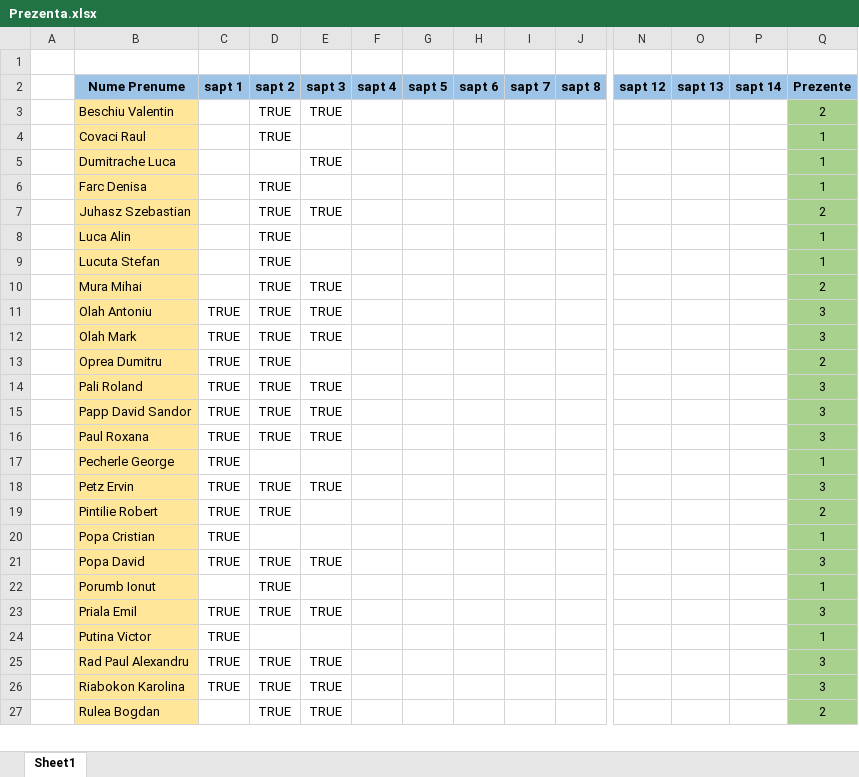
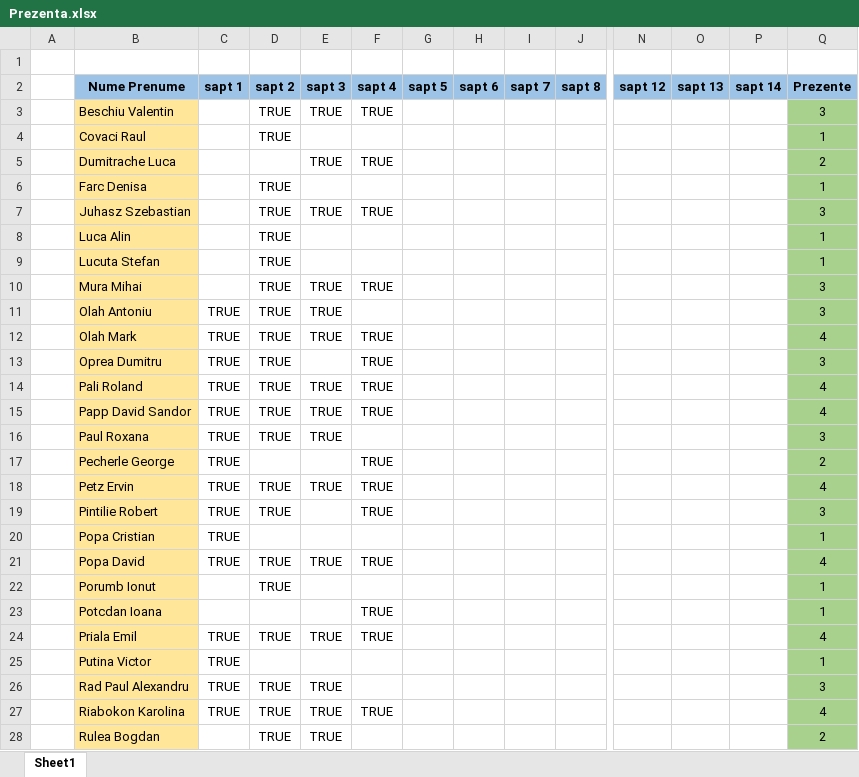
Before and after one commit to PelleRemus/Facultate_Promotia_2022_2025, an Excel workbook: Prezenta.xlsx, sheet Sheet1, drawn as a sheet; only a part is shown, gaps mark what is left out; values as stored, in another font and other column widths than the file's, no borders; conditional formats not drawn; addresses are those after the commit; rows hold the shown columns only; the diff covers the shown part only; the diff names each change by its address in the sheet, - before the commit and + after, or states it on an @@ line.

```diff
--- a/Prezenta.xlsx (sheet Sheet1)
+++ b/Prezenta.xlsx (sheet Sheet1)
-F3 (sapt 4): (empty)
+F3 (sapt 4): TRUE
-Q3 (Prezente): 2
+Q3 (Prezente): 3
-F5 (sapt 4): (empty)
+F5 (sapt 4): TRUE
-Q5 (Prezente): 1
+Q5 (Prezente): 2
-F7 (sapt 4): (empty)
+F7 (sapt 4): TRUE
-Q7 (Prezente): 2
+Q7 (Prezente): 3
-F10 (sapt 4): (empty)
+F10 (sapt 4): TRUE
-Q10 (Prezente): 2
+Q10 (Prezente): 3
-F12:F15 (sapt 4): (empty)
+F12:F15 (sapt 4): TRUE
-Q12 (Prezente): 3
+Q12 (Prezente): 4
-Q13 (Prezente): 2
+Q13 (Prezente): 3
-Q14:Q15 (Prezente): 3
+Q14:Q15 (Prezente): 4
-F17:F19 (sapt 4): (empty)
+F17:F19 (sapt 4): TRUE
-Q17 (Prezente): 1
+Q17 (Prezente): 2
-Q18 (Prezente): 3
+Q18 (Prezente): 4
-Q19 (Prezente): 2
+Q19 (Prezente): 3
-F21 (sapt 4): (empty)
+F21 (sapt 4): TRUE
-Q21 (Prezente): 3
+Q21 (Prezente): 4
+row 23:  | Potcdan Ioana |  |  |  | TRUE |  |  |  |  |  |  |  | 1
-F24 (sapt 4): (empty)
+F24 (sapt 4): TRUE
-Q24 (Prezente): 3
+Q24 (Prezente): 4
-F27 (sapt 4): (empty)
+F27 (sapt 4): TRUE
-Q27 (Prezente): 3
+Q27 (Prezente): 4
```
Also changed, not shown: 8 edited cells elsewhere in this sheet, formulas that keep their value, 10 other files.
